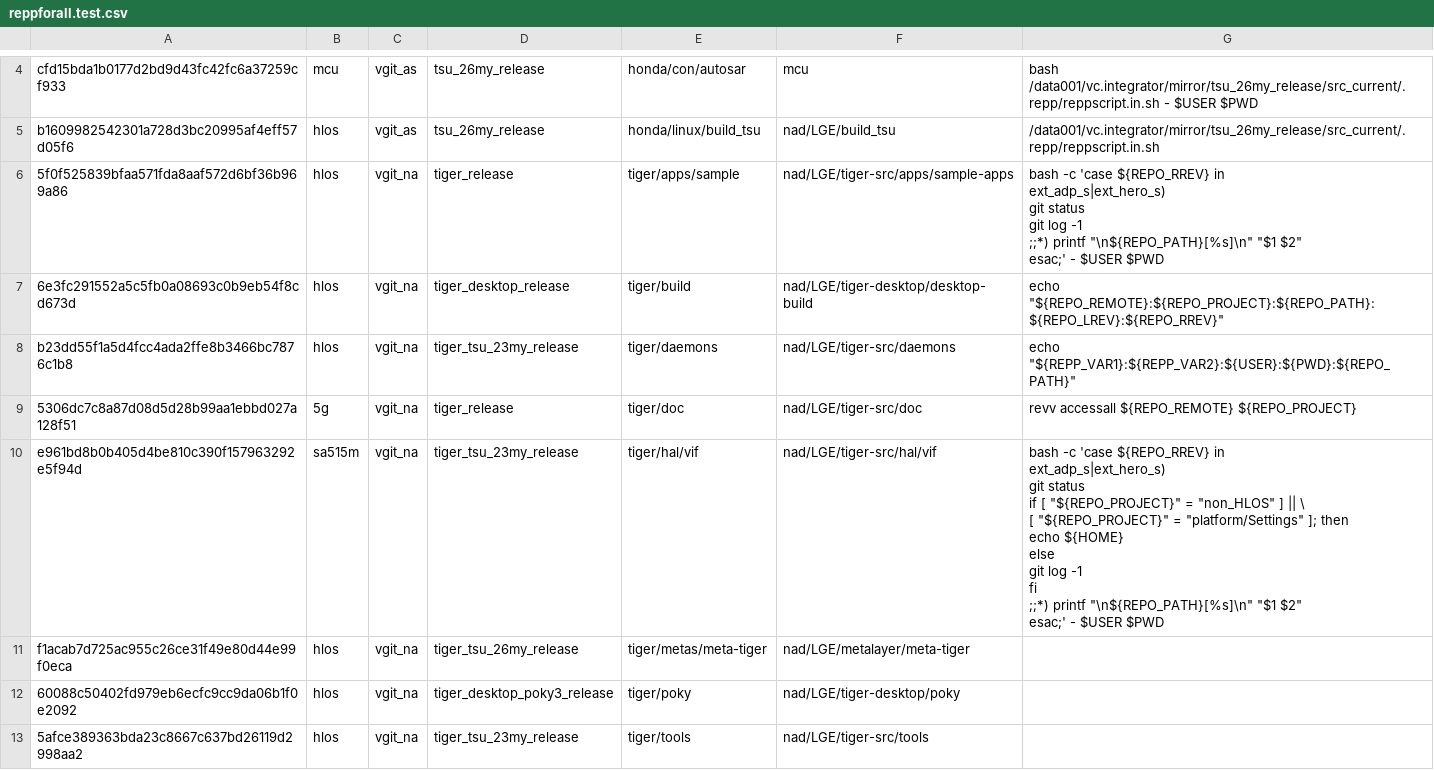
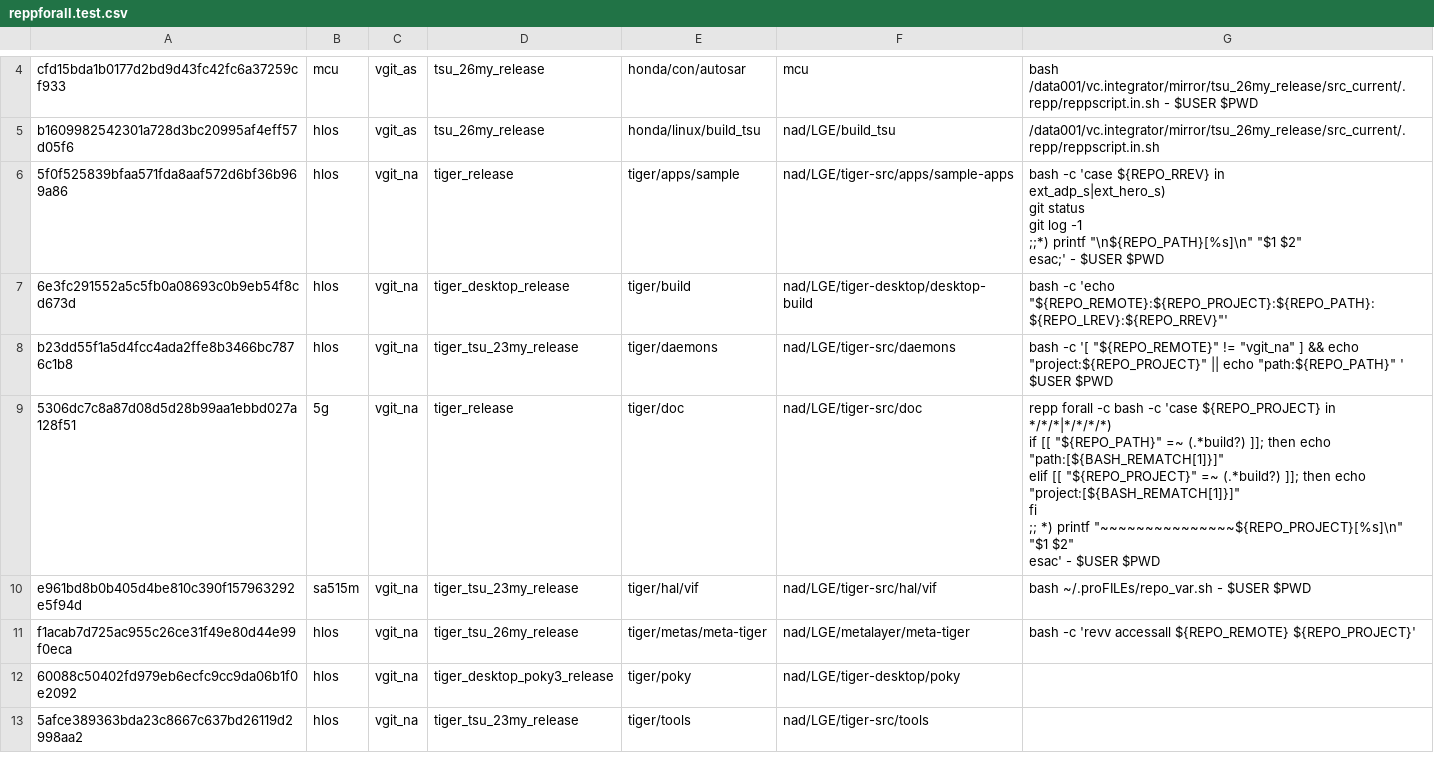
Before and after one commit to av930/.proFILEs, a CSV file: tools/reppforall.test.csv, drawn as a sheet; only a part is shown, gaps mark what is left out.

Commit message:
reppforall g/go/goo

```diff
--- a/tools/reppforall.test.csv
+++ b/tools/reppforall.test.csv
@@ -15,17 +15,13 @@ b1609982542301a728d3bc20995af4eff57d05f6,hlos,vgit_as,tsu_26my_release,honda/lin
 esac;' - $USER $PWD"
-6e3fc291552a5c5fb0a08693c0b9eb54f8cd673d,hlos,vgit_na,tiger_desktop_release,tiger/build,nad/LGE/tiger-desktop/desktop-build,"echo ""${REPO_REMOTE}:${REPO_PROJECT}:${REPO_PATH}:${REPO_LREV}:${REPO_RREV}"""
-b23dd55f1a5d4fcc4ada2ffe8b3466bc7876c1b8,hlos,vgit_na,tiger_tsu_23my_release,tiger/daemons,nad/LGE/tiger-src/daemons,"echo ""${REPP_VAR1}:${REPP_VAR2}:${USER}:${PWD}:${REPO_PATH}"""
-5306dc7c8a87d08d5d28b99aa1ebbd027a128f51,5g,vgit_na,tiger_release,tiger/doc,nad/LGE/tiger-src/doc,revv accessall ${REPO_REMOTE} ${REPO_PROJECT}
-e961bd8b0b405d4be810c390f157963292e5f94d,sa515m,vgit_na,tiger_tsu_23my_release,tiger/hal/vif,nad/LGE/tiger-src/hal/vif,"bash -c 'case ${REPO_RREV} in
-    ext_adp_s|ext_hero_s)
-        git status
-        if [ ""${REPO_PROJECT}"" = ""non_HLOS"" ] || \
-           [ ""${REPO_PROJECT}"" = ""platform/Settings"" ]; then
-            echo ${HOME}
-        else
-            git log -1
-        fi
-    ;;*) printf ""\n${REPO_PATH}[%s]\n"" ""$1 $2""
-esac;' - $USER $PWD"
-f1acab7d725ac955c26ce31f49e80d44e99f0eca,hlos,vgit_na,tiger_tsu_26my_release,tiger/metas/meta-tiger,nad/LGE/metalayer/meta-tiger,
+6e3fc291552a5c5fb0a08693c0b9eb54f8cd673d,hlos,vgit_na,tiger_desktop_release,tiger/build,nad/LGE/tiger-desktop/desktop-build,"bash -c 'echo ""${REPO_REMOTE}:${REPO_PROJECT}:${REPO_PATH}:${REPO_LREV}:${REPO_RREV}""'"
+b23dd55f1a5d4fcc4ada2ffe8b3466bc7876c1b8,hlos,vgit_na,tiger_tsu_23my_release,tiger/daemons,nad/LGE/tiger-src/daemons,"bash -c '[ ""${REPO_REMOTE}"" != ""vgit_na"" ] && echo ""project:${REPO_PROJECT}"" || echo ""path:${REPO_PATH}"" '  $USER $PWD"
+5306dc7c8a87d08d5d28b99aa1ebbd027a128f51,5g,vgit_na,tiger_release,tiger/doc,nad/LGE/tiger-src/doc,"repp forall -c bash -c 'case ${REPO_PROJECT} in
+    */*/*|*/*/*/*)
+          if [[ ""${REPO_PATH}"" =~ (.*build?)    ]]; then echo ""path:[${BASH_REMATCH[1]}]""
+        elif [[ ""${REPO_PROJECT}"" =~ (.*build?) ]]; then echo ""project:[${BASH_REMATCH[1]}]""
+        fi
+    ;;          *)  printf ""~~~~~~~~~~~~~~~${REPO_PROJECT}[%s]\n"" ""$1 $2""
+esac' - $USER $PWD"
+e961bd8b0b405d4be810c390f157963292e5f94d,sa515m,vgit_na,tiger_tsu_23my_release,tiger/hal/vif,nad/LGE/tiger-src/hal/vif,bash ~/.proFILEs/repo_var.sh - $USER $PWD
+f1acab7d725ac955c26ce31f49e80d44e99f0eca,hlos,vgit_na,tiger_tsu_26my_release,tiger/metas/meta-tiger,nad/LGE/metalayer/meta-tiger,bash -c 'revv accessall ${REPO_REMOTE} ${REPO_PROJECT}'
 60088c50402fd979eb6ecfc9cc9da06b1f0e2092,hlos,vgit_na,tiger_desktop_poky3_release,tiger/poky,nad/LGE/tiger-desktop/poky,
```
Also changed, not shown: 1 other file.
